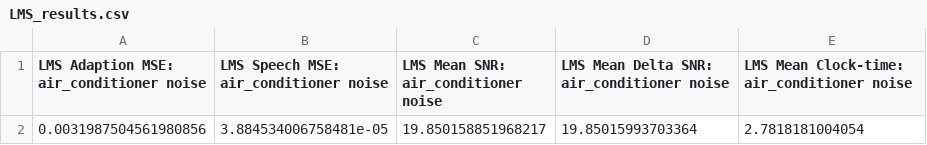
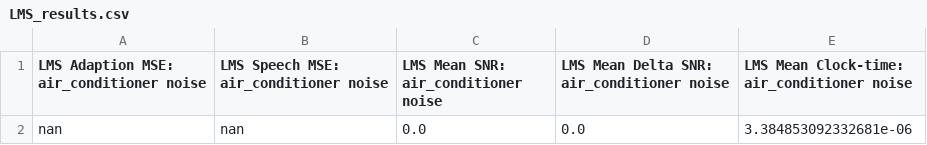
Before and after one commit to bglid/python-adaptive-filters, a CSV file: data/tabular_results/air_conditioner/LMS_results.csv, drawn as a sheet; removed rows and columns are numbered as before the commit, all else as after; the diff names each change by its address in the sheet, - before the commit and + after, or states it on an @@ line.

```diff
--- a/data/tabular_results/air_conditioner/LMS_results.csv
+++ b/data/tabular_results/air_conditioner/LMS_results.csv
-row 2: 0.0031987504561980856 | 3.884534006758481e-05 | 19.850158851968217 | 19.85015993703364 | 2.7818181004054
+row 2: nan | nan | 0.0 | 0.0 | 3.384853092332681e-06
```
Also changed, not shown: 1 other file.
